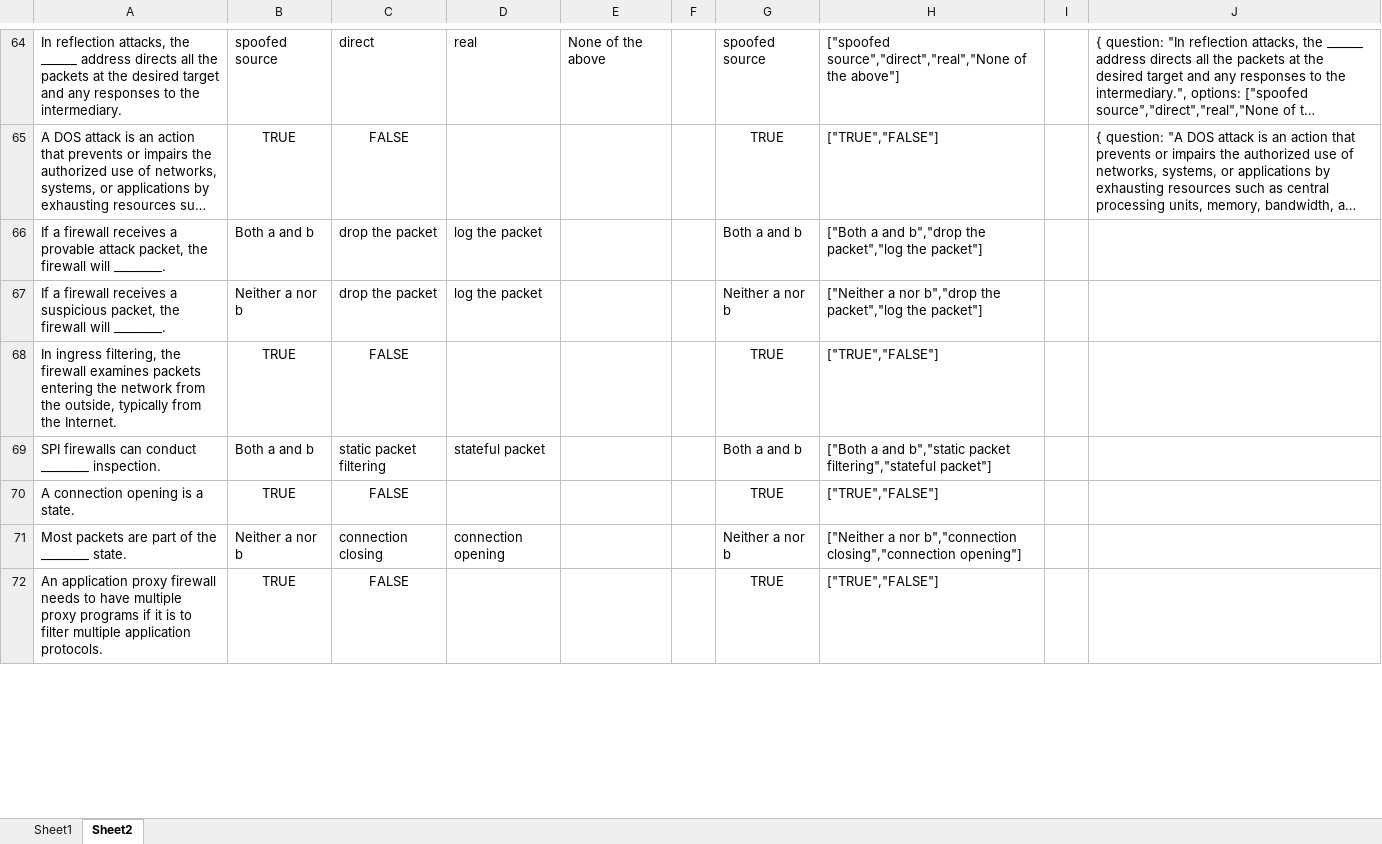
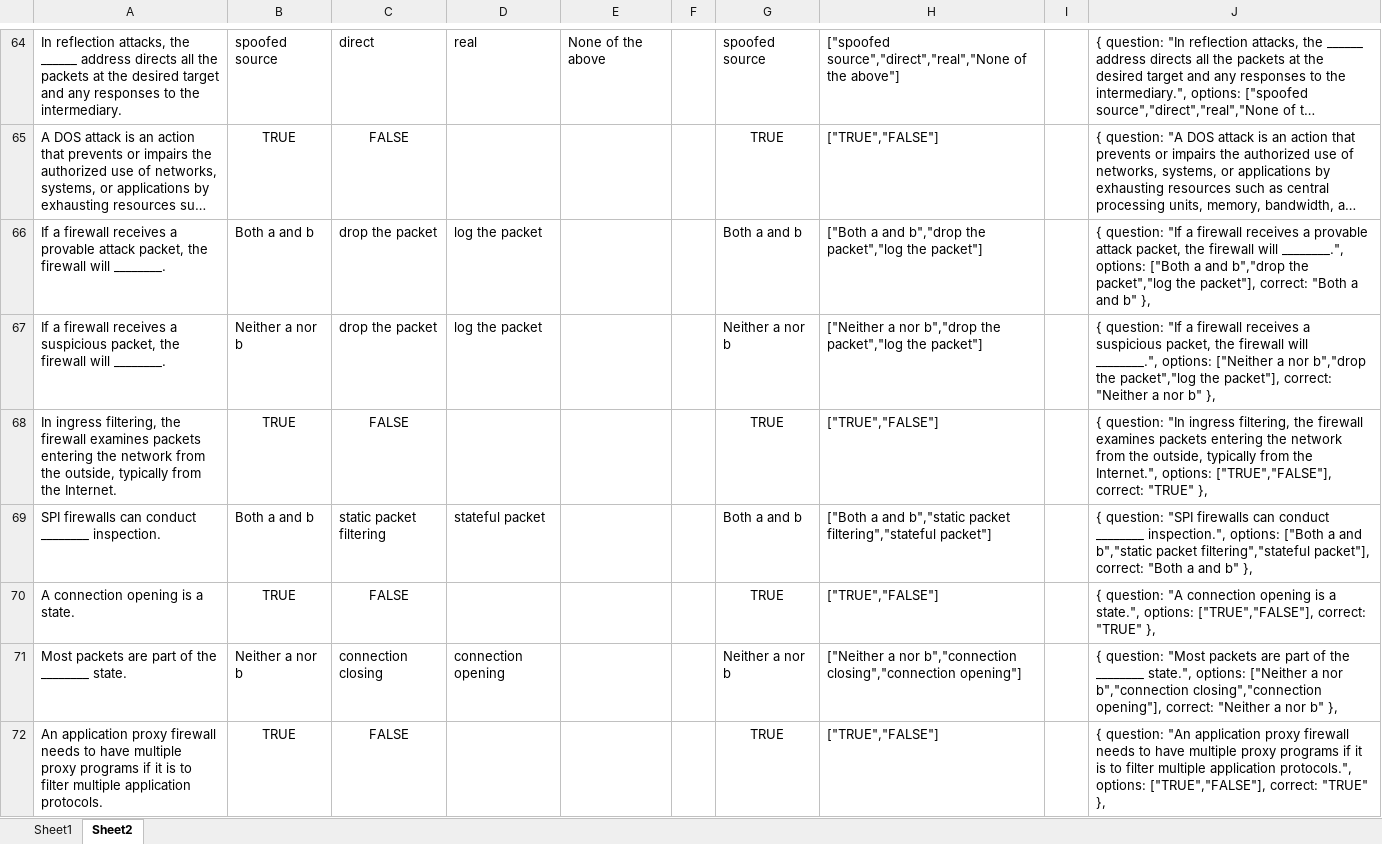
Before and after one commit to HoundZel/IE4758, an Excel workbook: qn bank.xlsx, sheet Sheet2, drawn as a sheet; only a part is shown, gaps mark what is left out; long unchanged cells end in …; values as stored, in another font and other column widths than the file's, no borders; the diff covers the shown part only; the diff names each change by its address in the sheet, - before the commit and + after, or states it on an @@ line.

```diff
--- a/qn bank.xlsx (sheet Sheet2)
+++ b/qn bank.xlsx (sheet Sheet2)
-J66: (empty)
+J66: { question: "If a firewall receives a provable attack packet, the firewall will ________.", options: ["Both a and b","drop the packet","log the packet"], correct: "Both a and b" },
-J67: (empty)
+J67: { question: "If a firewall receives a suspicious packet, the firewall will ________.", options: ["Neither a nor b","drop the packet","log the packet"], correct: "Neither a nor b" },
-J68: (empty)
+J68: { question: "In ingress filtering, the firewall examines packets entering the network from the outside, typically from the Internet.", options: ["TRUE","FALSE"], correct: "TRUE" },
-J69: (empty)
+J69: { question: "SPI firewalls can conduct ________ inspection.", options: ["Both a and b","static packet filtering","stateful packet"], correct: "Both a and b" },
-J70: (empty)
+J70: { question: "A connection opening is a state.", options: ["TRUE","FALSE"], correct: "TRUE" },
-J71: (empty)
+J71: { question: "Most packets are part of the ________ state.", options: ["Neither a nor b","connection closing","connection opening"], correct: "Neither a nor b" },
-J72: (empty)
+J72: { question: "An application proxy firewall needs to have multiple proxy programs if it is to filter multiple application protocols.", options: ["TRUE","FALSE"], correct: "TRUE" },
```
Also changed, not shown: 37 edited cells elsewhere in this sheet, 1 other file.
